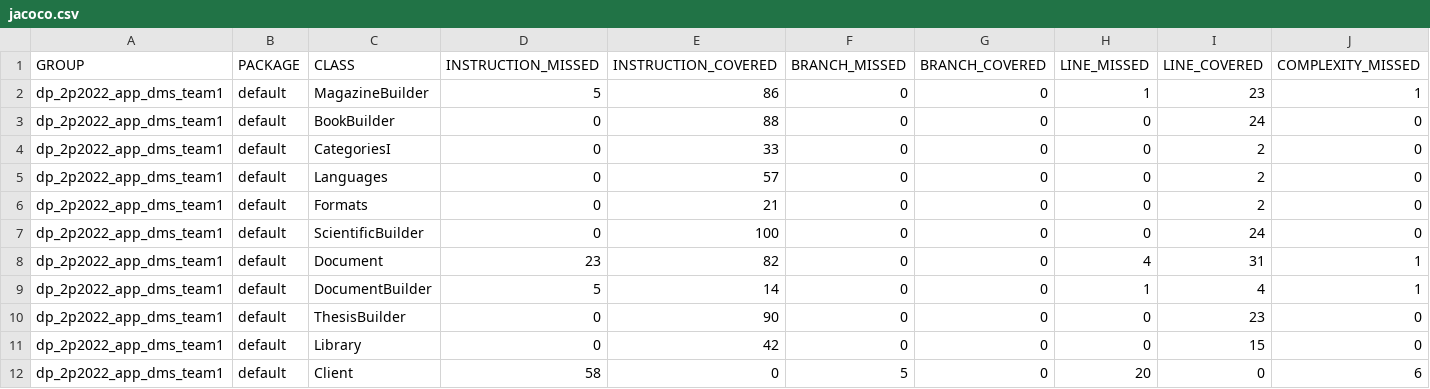
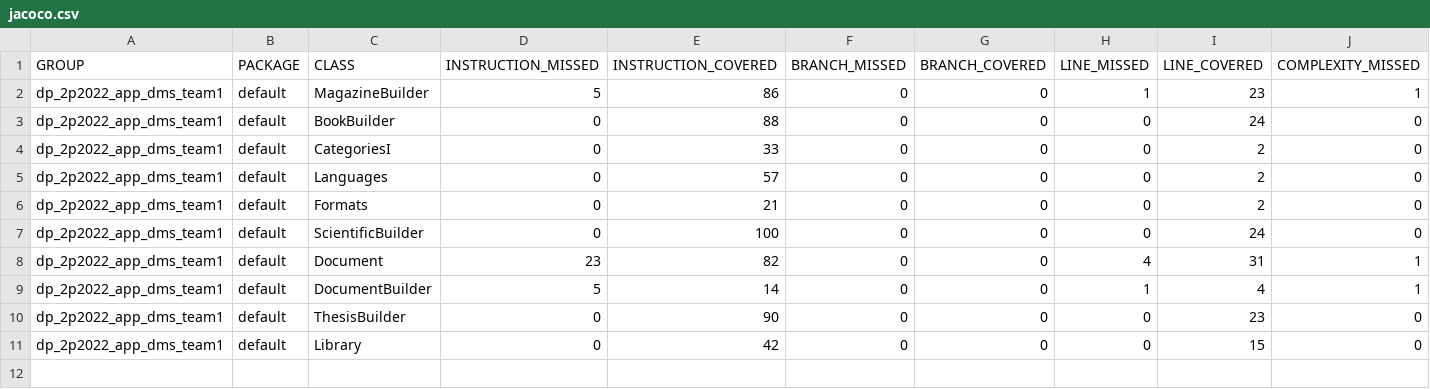
Before and after one commit to Danp06/BuilderDesignPattern, a CSV file: target/site/jacoco/jacoco.csv, drawn as a sheet; only a part is shown; rows hold the shown columns only; the diff names each change by its address in the sheet, - before the commit and + after, or states it on an @@ line.

```diff
--- a/target/site/jacoco/jacoco.csv
+++ b/target/site/jacoco/jacoco.csv
-row 12: dp_2p2022_app_dms_team1 | default | Client | 58 | 0 | 5 | 0 | 20 | 0 | 6
```
Also changed, not shown: 16 other files.
